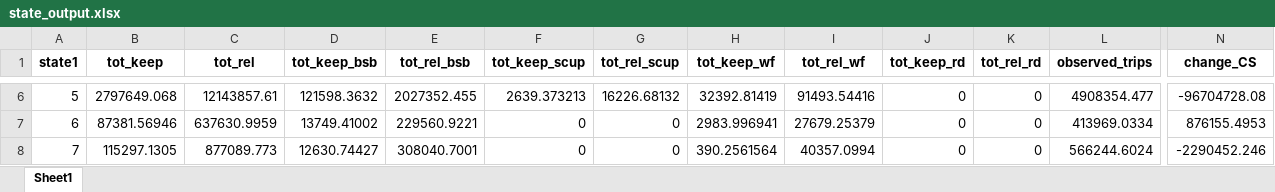
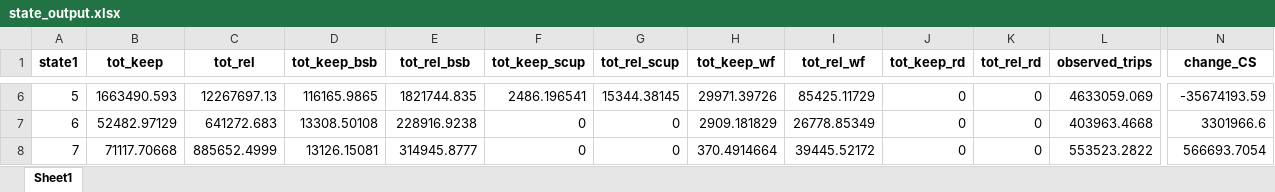
Before and after one commit to acarrharris/Rec.-deman-modelling, an Excel workbook: state_output.xlsx, sheet Sheet1, drawn as a sheet; only a part is shown, gaps mark what is left out; values as stored, in another font and other column widths than the file's, no borders; the diff covers the shown part only; the diff names each change by its address in the sheet, - before the commit and + after, or states it on an @@ line.

```diff
--- a/state_output.xlsx (sheet Sheet1)
+++ b/state_output.xlsx (sheet Sheet1)
-B6 (tot_keep): 2797649.068
+B6 (tot_keep): 1663490.593
-C6 (tot_rel): 12143857.61
+C6 (tot_rel): 12267697.13
-D6 (tot_keep_bsb): 121598.3632
+D6 (tot_keep_bsb): 116165.9865
-E6 (tot_rel_bsb): 2027352.455
+E6 (tot_rel_bsb): 1821744.835
-F6 (tot_keep_scup): 2639.373213
+F6 (tot_keep_scup): 2486.196541
-G6 (tot_rel_scup): 16226.68132
+G6 (tot_rel_scup): 15344.38145
-H6 (tot_keep_wf): 32392.81419
+H6 (tot_keep_wf): 29971.39726
-I6 (tot_rel_wf): 91493.54416
+I6 (tot_rel_wf): 85425.11729
-L6 (observed_trips): 4908354.477
+L6 (observed_trips): 4633059.069
-N6 (change_CS): -96704728.08
+N6 (change_CS): -35674193.59
-B7 (tot_keep): 87381.56946
+B7 (tot_keep): 52482.97129
-C7 (tot_rel): 637630.9959
+C7 (tot_rel): 641272.683
-D7 (tot_keep_bsb): 13749.41002
+D7 (tot_keep_bsb): 13308.50108
-E7 (tot_rel_bsb): 229560.9221
+E7 (tot_rel_bsb): 228916.9238
-H7 (tot_keep_wf): 2983.996941
+H7 (tot_keep_wf): 2909.181829
-I7 (tot_rel_wf): 27679.25379
+I7 (tot_rel_wf): 26778.85349
-L7 (observed_trips): 413969.0334
+L7 (observed_trips): 403963.4668
-N7 (change_CS): 876155.4953
+N7 (change_CS): 3301966.6
-B8 (tot_keep): 115297.1305
+B8 (tot_keep): 71117.70668
-C8 (tot_rel): 877089.773
+C8 (tot_rel): 885652.4999
-D8 (tot_keep_bsb): 12630.74427
+D8 (tot_keep_bsb): 13126.15081
-E8 (tot_rel_bsb): 308040.7001
+E8 (tot_rel_bsb): 314945.8777
-H8 (tot_keep_wf): 390.2561564
+H8 (tot_keep_wf): 370.4914664
-I8 (tot_rel_wf): 40357.0994
+I8 (tot_rel_wf): 39445.52172
-L8 (observed_trips): 566244.6024
+L8 (observed_trips): 553523.2822
-N8 (change_CS): -2290452.246
+N8 (change_CS): 566693.7054
```
Also changed, not shown: 50 edited cells elsewhere in this sheet, predicted_catch_NJ.xlsx, predicted_catch_NO.xlsx, 11 other files.
